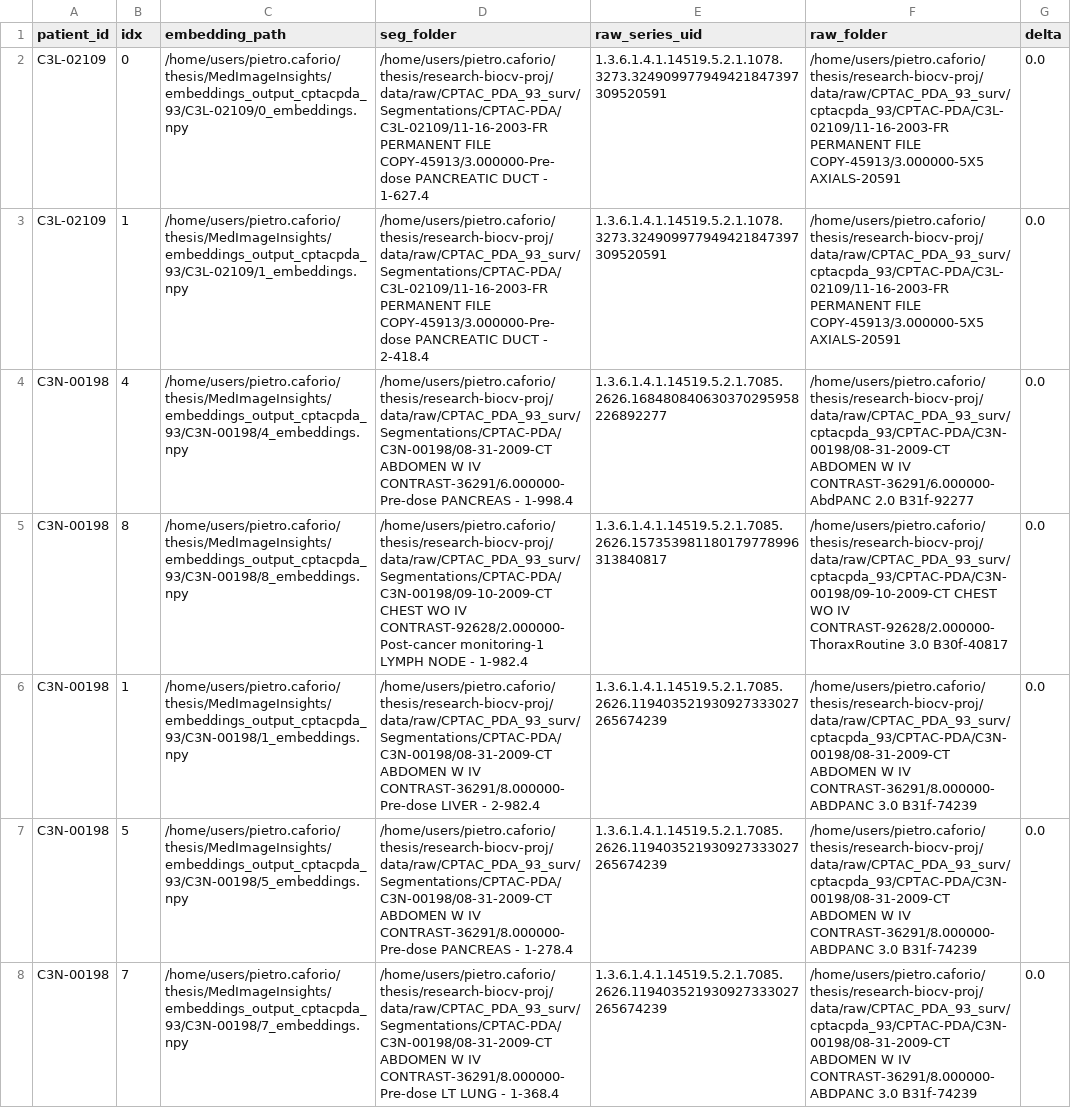
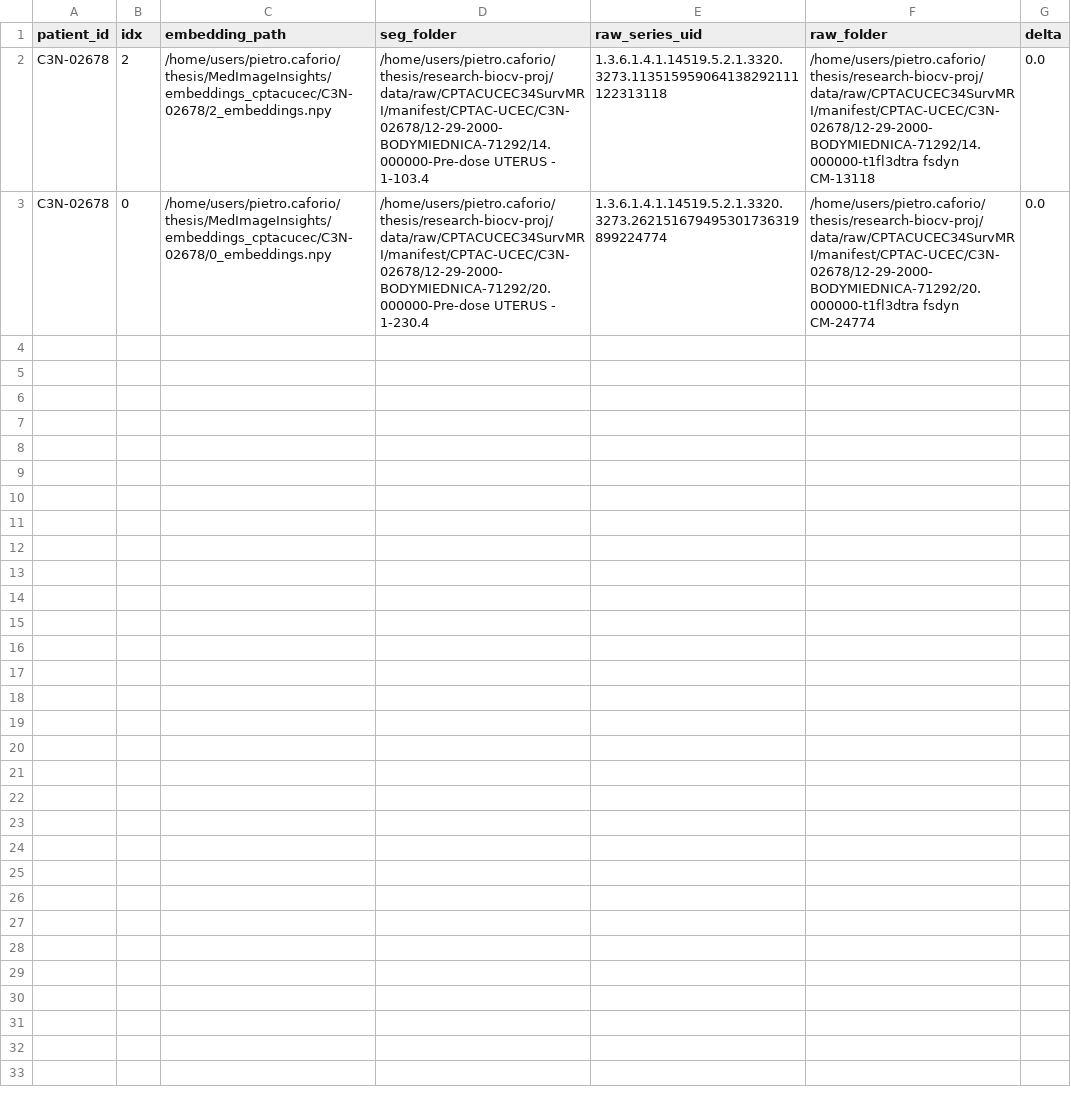
Before and after one commit to PietroCaforio/research-biocv-proj, a CSV file: matched_raw_volumes.csv, drawn as a sheet.

Commit message:
ucec fold 1 mixed30 matches

```diff
--- a/matched_raw_volumes.csv
+++ b/matched_raw_volumes.csv
@@ -1,8 +1,3 @@
 patient_id,idx,embedding_path,seg_folder,raw_series_uid,raw_folder,delta
-C3L-02109,0,/home/users/pietro.caforio/thesis/MedImageInsights/embeddings_output_cptacpda_93/C3L-02109/0_embeddings.npy,/home/users/pietro.caforio/thesis/research-biocv-proj/data/raw/CPTAC_PDA_93_surv/Segmentations/CPTAC-PDA/C3L-02109/11-16-2003-FR PERMANENT FILE COPY-45913/3.000000-Pre-dose  PANCREATIC DUCT - 1-627.4,1.3.6.1.4.1.14519.5.2.1.1078.3273.324909977949421847397309520591,/home/users/pietro.caforio/thesis/research-biocv-proj/data/raw/CPTAC_PDA_93_surv/cptacpda_93/CPTAC-PDA/C3L-02109/11-16-2003-FR PERMANENT FILE COPY-45913/3.000000-5X5 AXIALS-20591,0.0
-C3L-02109,1,/home/users/pietro.caforio/thesis/MedImageInsights/embeddings_output_cptacpda_93/C3L-02109/1_embeddings.npy,/home/users/pietro.caforio/thesis/research-biocv-proj/data/raw/CPTAC_PDA_93_surv/Segmentations/CPTAC-PDA/C3L-02109/11-16-2003-FR PERMANENT FILE COPY-45913/3.000000-Pre-dose  PANCREATIC DUCT - 2-418.4,1.3.6.1.4.1.14519.5.2.1.1078.3273.324909977949421847397309520591,/home/users/pietro.caforio/thesis/research-biocv-proj/data/raw/CPTAC_PDA_93_surv/cptacpda_93/CPTAC-PDA/C3L-02109/11-16-2003-FR PERMANENT FILE COPY-45913/3.000000-5X5 AXIALS-20591,0.0
-C3N-00198,4,/home/users/pietro.caforio/thesis/MedImageInsights/embeddings_output_cptacpda_93/C3N-00198/4_embeddings.npy,/home/users/pietro.caforio/thesis/research-biocv-proj/data/raw/CPTAC_PDA_93_surv/Segmentations/CPTAC-PDA/C3N-00198/08-31-2009-CT ABDOMEN W IV CONTRAST-36291/6.000000-Pre-dose  PANCREAS - 1-998.4,1.3.6.1.4.1.14519.5.2.1.7085.2626.168480840630370295958226892277,/home/users/pietro.caforio/thesis/research-biocv-proj/data/raw/CPTAC_PDA_93_surv/cptacpda_93/CPTAC-PDA/C3N-00198/08-31-2009-CT ABDOMEN W IV CONTRAST-36291/6.000000-AbdPANC 2.0 B31f-92277,0.0
-C3N-00198,8,/home/users/pietro.caforio/thesis/MedImageInsights/embeddings_output_cptacpda_93/C3N-00198/8_embeddings.npy,/home/users/pietro.caforio/thesis/research-biocv-proj/data/raw/CPTAC_PDA_93_surv/Segmentations/CPTAC-PDA/C3N-00198/09-10-2009-CT CHEST WO IV CONTRAST-92628/2.000000-Post-cancer monitoring-1  LYMPH NODE - 1-982.4,1.3.6.1.4.1.14519.5.2.1.7085.2626.157353981180179778996313840817,/home/users/pietro.caforio/thesis/research-biocv-proj/data/raw/CPTAC_PDA_93_surv/cptacpda_93/CPTAC-PDA/C3N-00198/09-10-2009-CT CHEST WO IV CONTRAST-92628/2.000000-ThoraxRoutine 3.0 B30f-40817,0.0
-C3N-00198,1,/home/users/pietro.caforio/thesis/MedImageInsights/embeddings_output_cptacpda_93/C3N-00198/1_embeddings.npy,/home/users/pietro.caforio/thesis/research-biocv-proj/data/raw/CPTAC_PDA_93_surv/Segmentations/CPTAC-PDA/C3N-00198/08-31-2009-CT ABDOMEN W IV CONTRAST-36291/8.000000-Pre-dose  LIVER - 2-982.4,1.3.6.1.4.1.14519.5.2.1.7085.2626.119403521930927333027265674239,/home/users/pietro.caforio/thesis/research-biocv-proj/data/raw/CPTAC_PDA_93_surv/cptacpda_93/CPTAC-PDA/C3N-00198/08-31-2009-CT ABDOMEN W IV CONTRAST-36291/8.000000-ABDPANC 3.0 B31f-74239,0.0
-C3N-00198,5,/home/users/pietro.caforio/thesis/MedImageInsights/embeddings_output_cptacpda_93/C3N-00198/5_embeddings.npy,/home/users/pietro.caforio/thesis/research-biocv-proj/data/raw/CPTAC_PDA_93_surv/Segmentations/CPTAC-PDA/C3N-00198/08-31-2009-CT ABDOMEN W IV CONTRAST-36291/8.000000-Pre-dose  PANCREAS - 1-278.4,1.3.6.1.4.1.14519.5.2.1.7085.2626.119403521930927333027265674239,/home/users/pietro.caforio/thesis/research-biocv-proj/data/raw/CPTAC_PDA_93_surv/cptacpda_93/CPTAC-PDA/C3N-00198/08-31-2009-CT ABDOMEN W IV CONTRAST-36291/8.000000-ABDPANC 3.0 B31f-74239,0.0
-C3N-00198,7,/home/users/pietro.caforio/thesis/MedImageInsights/embeddings_output_cptacpda_93/C3N-00198/7_embeddings.npy,/home/users/pietro.caforio/thesis/research-biocv-proj/data/raw/CPTAC_PDA_93_surv/Segmentations/CPTAC-PDA/C3N-00198/08-31-2009-CT ABDOMEN W IV CONTRAST-36291/8.000000-Pre-dose  LT LUNG - 1-368.4,1.3.6.1.4.1.14519.5.2.1.7085.2626.119403521930927333027265674239,/home/users/pietro.caforio/thesis/research-biocv-proj/data/raw/CPTAC_PDA_93_surv/cptacpda_93/CPTAC-PDA/C3N-00198/08-31-2009-CT ABDOMEN W IV CONTRAST-36291/8.000000-ABDPANC 3.0 B31f-74239,0.0
+C3N-02678,2,/home/users/pietro.caforio/thesis/MedImageInsights/embeddings_cptacucec/C3N-02678/2_embeddings.npy,/home/users/pietro.caforio/thesis/research-biocv-proj/data/raw/CPTACUCEC34SurvMRI/manifest/CPTAC-UCEC/C3N-02678/12-29-2000-BODYMIEDNICA-71292/14.000000-Pre-dose  UTERUS - 1-103.4,1.3.6.1.4.1.14519.5.2.1.3320.3273.113515959064138292111122313118,/home/users/pietro.caforio/thesis/research-biocv-proj/data/raw/CPTACUCEC34SurvMRI/manifest/CPTAC-UCEC/C3N-02678/12-29-2000-BODYMIEDNICA-71292/14.000000-t1fl3dtra fsdyn CM-13118,0.0
+C3N-02678,0,/home/users/pietro.caforio/thesis/MedImageInsights/embeddings_cptacucec/C3N-02678/0_embeddings.npy,/home/users/pietro.caforio/thesis/research-biocv-proj/data/raw/CPTACUCEC34SurvMRI/manifest/CPTAC-UCEC/C3N-02678/12-29-2000-BODYMIEDNICA-71292/20.000000-Pre-dose  UTERUS - 1-230.4,1.3.6.1.4.1.14519.5.2.1.3320.3273.262151679495301736319899224774,/home/users/pietro.caforio/thesis/research-biocv-proj/data/raw/CPTACUCEC34SurvMRI/manifest/CPTAC-UCEC/C3N-02678/12-29-2000-BODYMIEDNICA-71292/20.000000-t1fl3dtra fsdyn CM-24774,0.0
```
Also changed, not shown: 28 other files.
